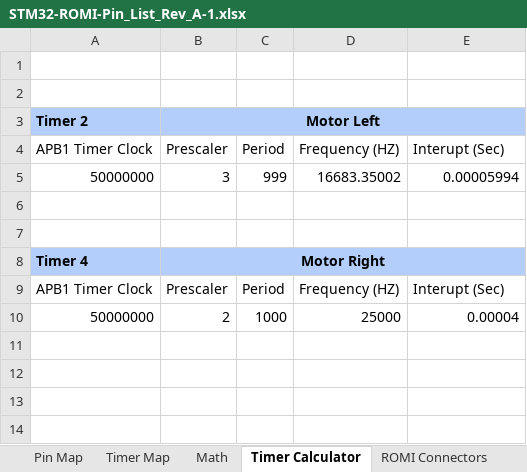
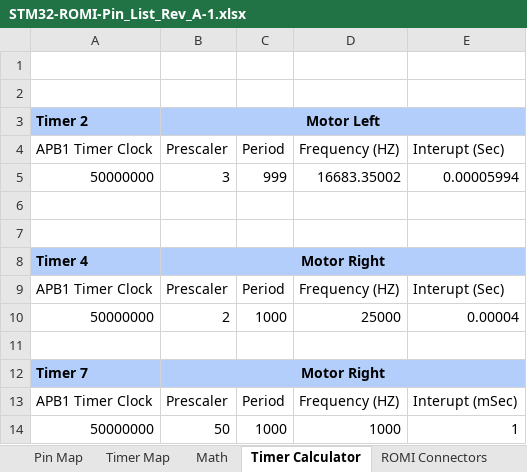
Before and after one commit to Elipsit/STM32-ROMI, an Excel workbook: STM32-ROMI-Pin_List_Rev_A-1.xlsx, sheet Timer Calculator, drawn as a sheet; values as stored, in another font and other column widths than the file's, no borders; the diff names each change by its address in the sheet, - before the commit and + after, or states it on an @@ line.

Commit message:
fixed github lost data

```diff
--- a/STM32-ROMI-Pin_List_Rev_A-1.xlsx (sheet Timer Calculator)
+++ b/STM32-ROMI-Pin_List_Rev_A-1.xlsx (sheet Timer Calculator)
+row 11: (empty)
+row 12: Timer 7 | Motor Right
+row 13: APB1 Timer Clock | Prescaler | Period | Frequency (HZ) | Interupt (mSec)
+row 14: 50000000 | 50 | 1000 | 1000 | 1
```
Also changed, not shown: 25 other files.
